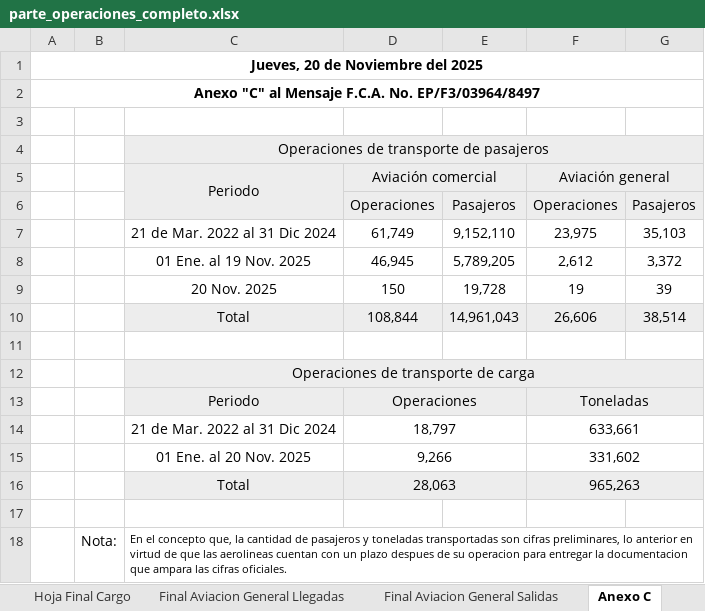
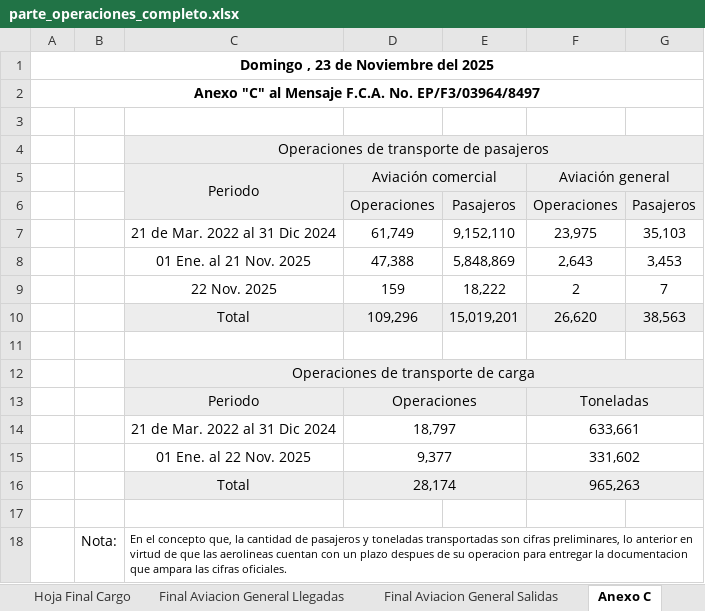
Before and after one commit to isaacazhael161f-creator/AIFA-OPERACIONES, an Excel workbook: excel/parte_operaciones_completo.xlsx, sheet Anexo C, drawn as a sheet; values as stored, in another font and other column widths than the file's, no borders; conditional formats not drawn; removed rows and columns are numbered as before the commit, all else as after; the diff names each change by its address in the sheet, - before the commit and + after, or states it on an @@ line.

```diff
--- a/excel/parte_operaciones_completo.xlsx (sheet Anexo C)
+++ b/excel/parte_operaciones_completo.xlsx (sheet Anexo C)
-A1: Jueves, 20 de Noviembre del 2025
+A1: Domingo , 23 de Noviembre del 2025
-row 8:  |  | 01 Ene. al 19 Nov. 2025 | 46,945 | 5,789,205 | 2,612 | 3,372
-row 9:  |  | 20 Nov. 2025 | 150 | 19,728 | 19 | 39
-row 10:  |  | Total | 108,844 | 14,961,043 | 26,606 | 38,514
+row 8:  |  | 01 Ene. al 21 Nov. 2025 | 47,388 | 5,848,869 | 2,643 | 3,453
+row 9:  |  | 22 Nov. 2025 | 159 | 18,222 | 2 | 7
+row 10:  |  | Total | 109,296 | 15,019,201 | 26,620 | 38,563
-C15: 01 Ene. al 20 Nov. 2025
+C15: 01 Ene. al 22 Nov. 2025
-D15: 9,266
+D15: 9,377
-D16: 28,063
+D16: 28,174
```
Also changed, not shown: sheet Hoja Final Pasajeros, sheet Hoja Final Cargo, sheet Final Aviacion General Salidas, sheet Final Aviacion General Llegadas, formulas that keep their value, 8 other files.
